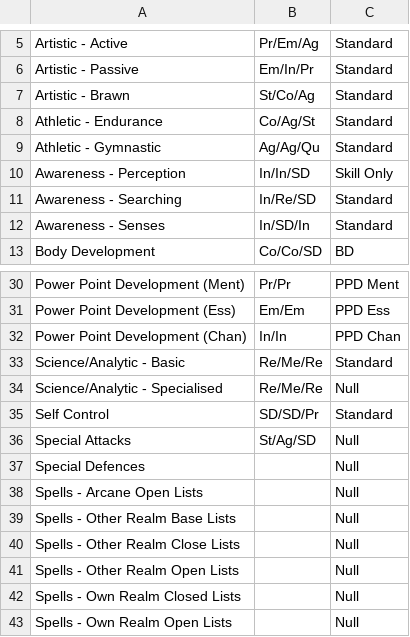
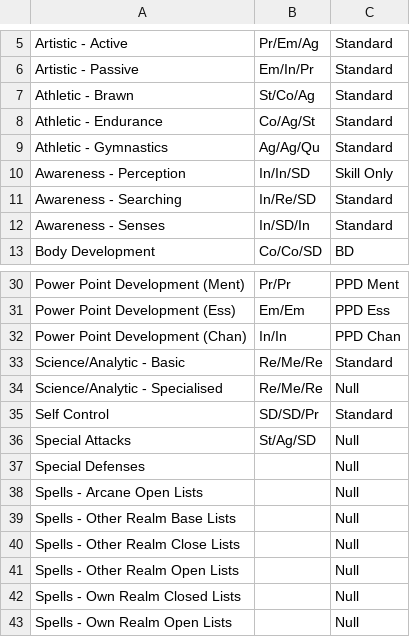
Before and after one commit to olmongol/rpg-tools, a CSV file: src/data/default/SkillCat_en.csv, drawn as a sheet; only a part is shown, gaps mark what is left out.

```diff
--- a/src/data/default/SkillCat_en.csv
+++ b/src/data/default/SkillCat_en.csv
@@ -6,5 +6,5 @@ Artistic - Active,Pr/Em/Ag,Standard
 Artistic - Passive,Em/In/Pr,Standard
-Artistic - Brawn,St/Co/Ag,Standard
+Athletic - Brawn,St/Co/Ag,Standard
 Athletic - Endurance,Co/Ag/St,Standard
-Athletic - Gymnastic,Ag/Ag/Qu,Standard
+Athletic - Gymnastics,Ag/Ag/Qu,Standard
 Awareness - Perception,In/In/SD,Skill Only
@@ -36,3 +36,3 @@ Self Control,SD/SD/Pr,Standard
 Special Attacks,St/Ag/SD,Null
-Special Defences,,Null
+Special Defenses,,Null
 Spells - Arcane Open Lists,,Null
```
Also changed, not shown: src/data/default/Skills_en.csv, 8 other files.
